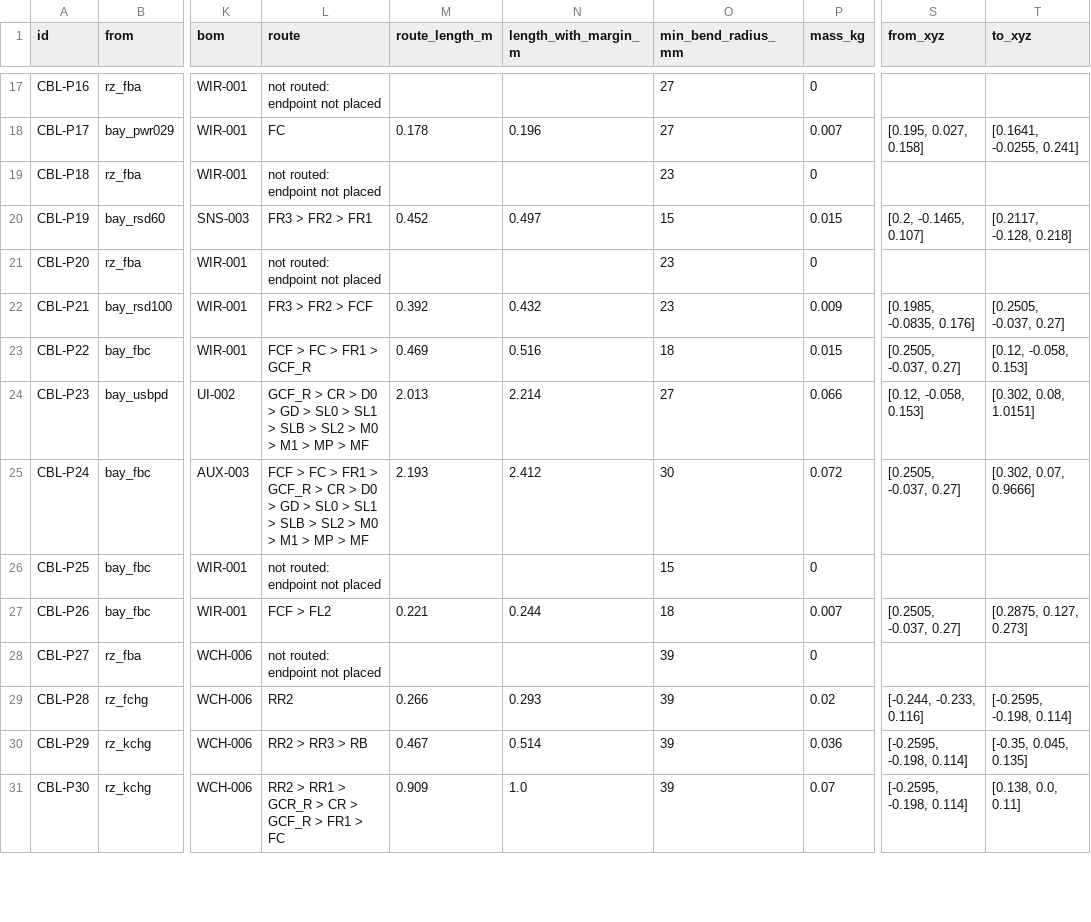
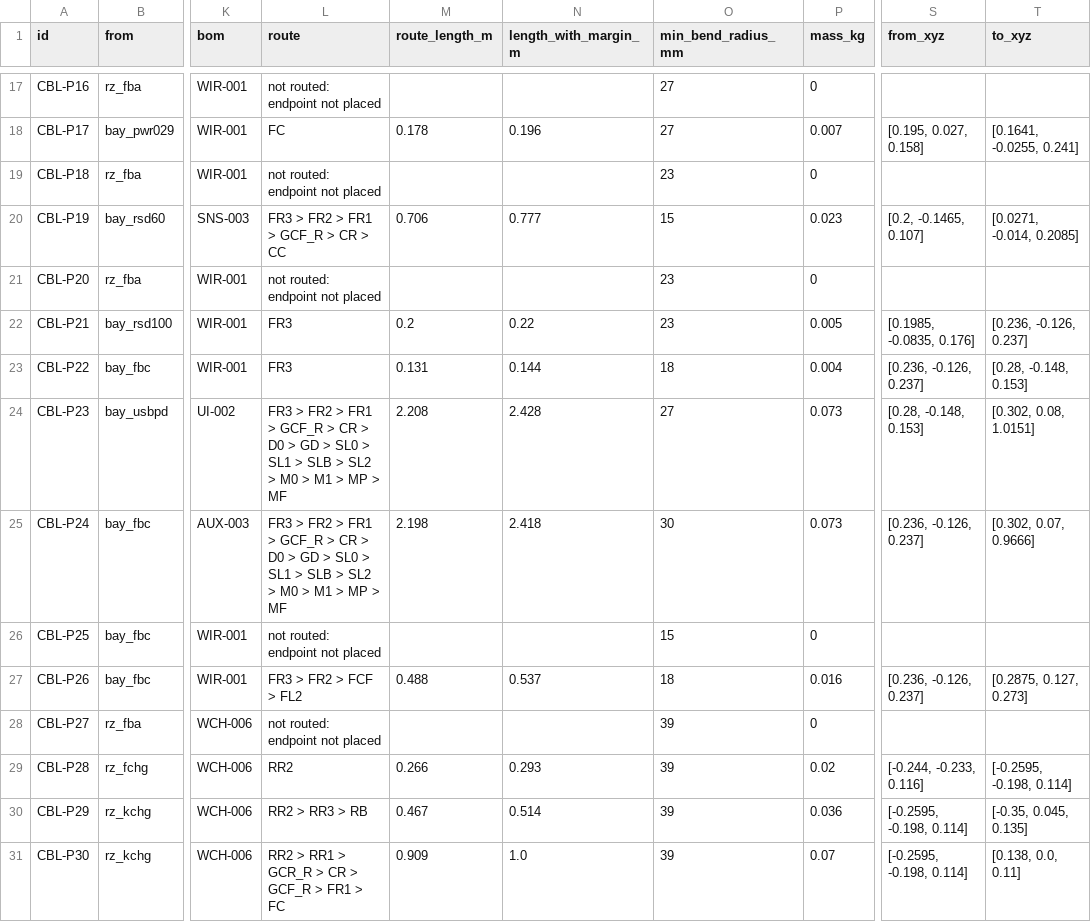
Before and after one commit to openAMRobot/openamrobot-docs, a CSV file: docs/assets/roadmap/model/cable_list.csv, drawn as a sheet; only a part is shown, gaps mark what is left out; the diff covers the shown part only; the diff names each change by its address in the sheet, - before the commit and + after, or states it on an @@ line.

```diff
--- a/docs/assets/roadmap/model/cable_list.csv
+++ b/docs/assets/roadmap/model/cable_list.csv
-L20 (route): FR3 > FR2 > FR1
+L20 (route): FR3 > FR2 > FR1 > GCF_R > CR > CC
-M20 (route_length_m): 0.452
+M20 (route_length_m): 0.706
-N20 (length_with_margin_m): 0.497
+N20 (length_with_margin_m): 0.777
-P20 (mass_kg): 0.015
+P20 (mass_kg): 0.023
-T20 (to_xyz): [0.2117, -0.128, 0.218]
+T20 (to_xyz): [0.0271, -0.014, 0.2085]
-L22 (route): FR3 > FR2 > FCF
+L22 (route): FR3
-M22 (route_length_m): 0.392
+M22 (route_length_m): 0.2
-N22 (length_with_margin_m): 0.432
+N22 (length_with_margin_m): 0.22
-P22 (mass_kg): 0.009
+P22 (mass_kg): 0.005
-T22 (to_xyz): [0.2505, -0.037, 0.27]
+T22 (to_xyz): [0.236, -0.126, 0.237]
-L23 (route): FCF > FC > FR1 > GCF_R
+L23 (route): FR3
-M23 (route_length_m): 0.469
+M23 (route_length_m): 0.131
-N23 (length_with_margin_m): 0.516
+N23 (length_with_margin_m): 0.144
-P23 (mass_kg): 0.015
+P23 (mass_kg): 0.004
-S23 (from_xyz): [0.2505, -0.037, 0.27]
+S23 (from_xyz): [0.236, -0.126, 0.237]
-T23 (to_xyz): [0.12, -0.058, 0.153]
+T23 (to_xyz): [0.28, -0.148, 0.153]
-L24 (route): GCF_R >…
+L24 (route): FR3 > FR2 > FR1 > GCF_R >…
-M24 (route_length_m): 2.013
+M24 (route_length_m): 2.208
-N24 (length_with_margin_m): 2.214
+N24 (length_with_margin_m): 2.428
-P24 (mass_kg): 0.066
+P24 (mass_kg): 0.073
-S24 (from_xyz): [0.12, -0.058, 0.153]
+S24 (from_xyz): [0.28, -0.148, 0.153]
-L25 (route): FCF > FC > FR1…
+L25 (route): FR3 > FR2 > FR1…
-M25 (route_length_m): 2.193
+M25 (route_length_m): 2.198
-N25 (length_with_margin_m): 2.412
+N25 (length_with_margin_m): 2.418
-P25 (mass_kg): 0.072
+P25 (mass_kg): 0.073
-S25 (from_xyz): [0.2505, -0.037, 0.27]
+S25 (from_xyz): [0.236, -0.126, 0.237]
-L27 (route): FCF > FL2
+L27 (route): FR3 > FR2 > FCF > FL2
-M27 (route_length_m): 0.221
+M27 (route_length_m): 0.488
-N27 (length_with_margin_m): 0.244
+N27 (length_with_margin_m): 0.537
-P27 (mass_kg): 0.007
+P27 (mass_kg): 0.016
-S27 (from_xyz): [0.2505, -0.037, 0.27]
+S27 (from_xyz): [0.236, -0.126, 0.237]
```
Also changed, not shown: 73 edited cells elsewhere in this file, docs/assets/roadmap/model/bom_coverage.csv, docs/assets/roadmap/model/fastener_schedule.csv, 23 other files.
